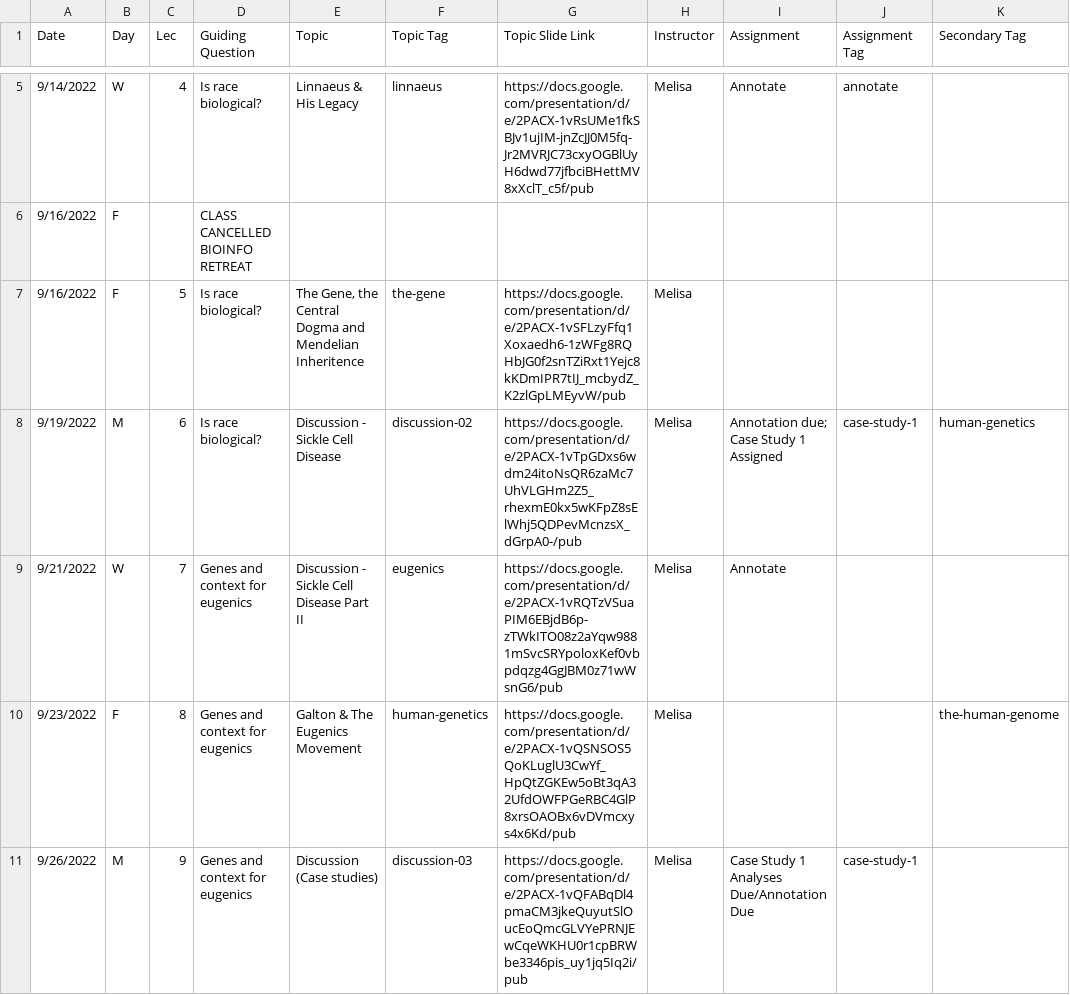
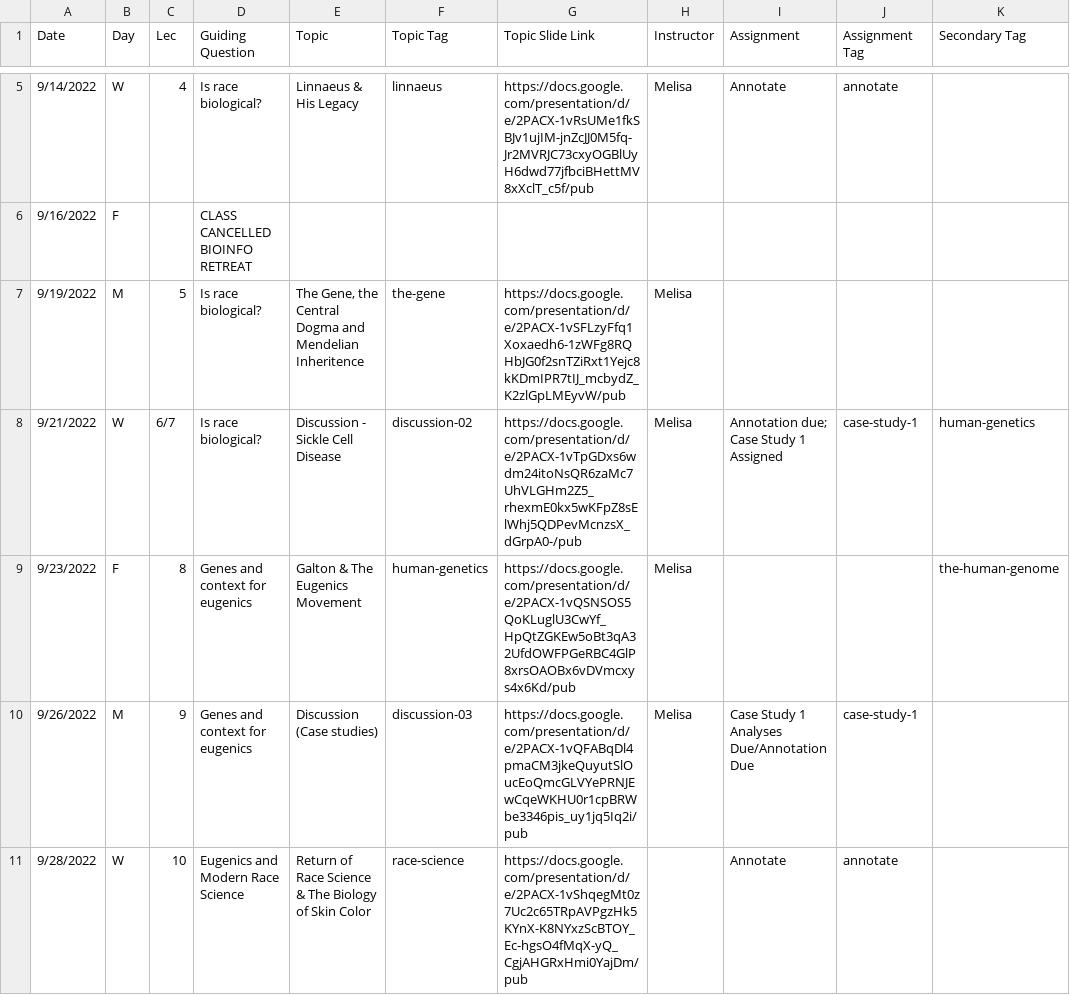
Before and after one commit to bu-bioinfo/bf510, a CSV file: _data/schedule.csv, drawn as a sheet; only a part is shown, gaps mark what is left out; the shorter side is filled out with more unchanged rows.

Commit message:
Update schedule.csv

```diff
--- a/_data/schedule.csv
+++ b/_data/schedule.csv
@@ -6,5 +6,4 @@ Date,Day,Lec,Guiding Question,Topic,Topic Tag,Topic Slide Link,Instructor,Assign
 9/16/2022,F,,CLASS CANCELLED BIOINFO RETREAT,,,,,,,
-9/16/2022,F,5,Is race biological?,"The Gene, the Central Dogma and Mendelian Inheritence",the-gene,https://docs.google.com/presentation/d/e/2PACX-1vSFLzyFfq1Xoxaedh6-1zWFg8RQHbJG0f2snTZiRxt1Yejc8kKDmIPR7tIJ_mcbydZ_K2zlGpLMEyvW/pub,Melisa,,,
-9/19/2022,M,6,Is race biological?,Discussion - Sickle Cell Disease,discussion-02,https://docs.google.com/presentation/d/e/2PACX-1vTpGDxs6wdm24itoNsQR6zaMc7UhVLGHm2Z5_rhexmE0kx5wKFpZ8sElWhj5QDPevMcnzsX_dGrpA0-/pub,Melisa,Annotation due; Case Study 1 Assigned,case-study-1,human-genetics
-9/21/2022,W,7,Genes and context for eugenics,Discussion - Sickle Cell Disease Part II,eugenics,https://docs.google.com/presentation/d/e/2PACX-1vRQTzVSuaPIM6EBjdB6p-zTWkITO08z2aYqw9881mSvcSRYpoloxKef0vbpdqzg4GgJBM0z71wWsnG6/pub,Melisa,Annotate,,
+9/19/2022,M,5,Is race biological?,"The Gene, the Central Dogma and Mendelian Inheritence",the-gene,https://docs.google.com/presentation/d/e/2PACX-1vSFLzyFfq1Xoxaedh6-1zWFg8RQHbJG0f2snTZiRxt1Yejc8kKDmIPR7tIJ_mcbydZ_K2zlGpLMEyvW/pub,Melisa,,,
+9/21/2022,W,6/7,Is race biological?,Discussion - Sickle Cell Disease,discussion-02,https://docs.google.com/presentation/d/e/2PACX-1vTpGDxs6wdm24itoNsQR6zaMc7UhVLGHm2Z5_rhexmE0kx5wKFpZ8sElWhj5QDPevMcnzsX_dGrpA0-/pub,Melisa,Annotation due; Case Study 1 Assigned,case-study-1,human-genetics
 9/23/2022,F,8,Genes and context for eugenics,Galton & The Eugenics Movement,human-genetics,https://docs.google.com/presentation/d/e/2PACX-1vQSNSOS5QoKLuglU3CwYf_HpQtZGKEw5oBt3qA32UfdOWFPGeRBC4GlP8xrsOAOBx6vDVmcxys4x6Kd/pub,Melisa,,,the-human-genome
```
